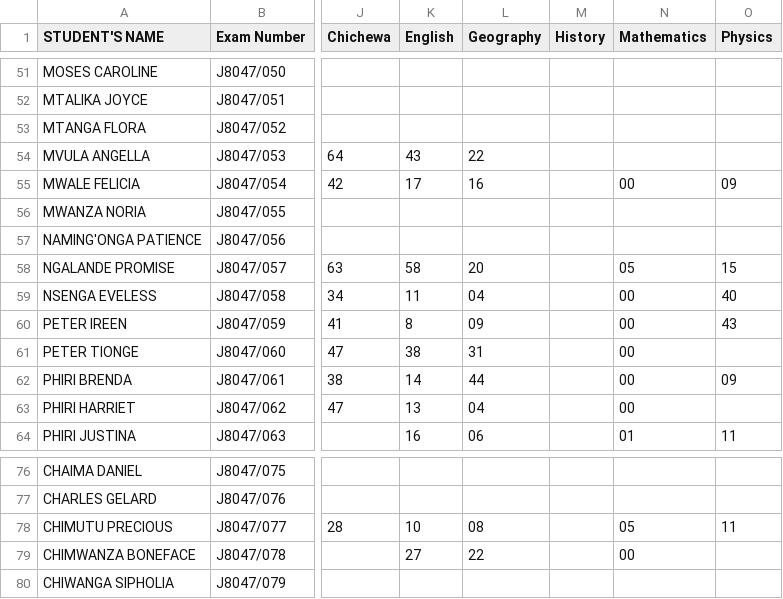
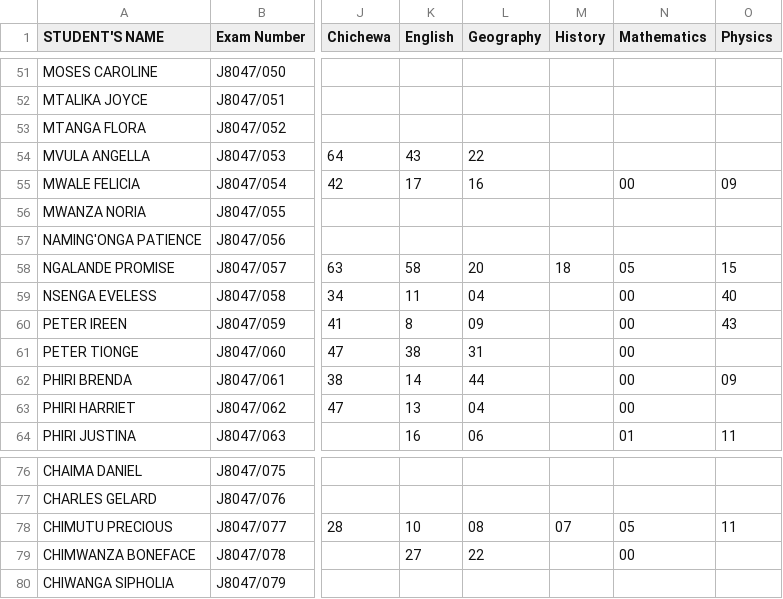
Before and after one commit to magawass/m1, a CSV file: form2.csv, drawn as a sheet; only a part is shown, gaps mark what is left out; the diff names each change by its address in the sheet, - before the commit and + after, or states it on an @@ line.

Commit message:
Update: form2 - History (03/05/2026, 21:15:45)

```diff
--- a/form2.csv
+++ b/form2.csv
-M58 (History): (empty)
+M58 (History): 18
-M78 (History): (empty)
+M78 (History): 07
```
